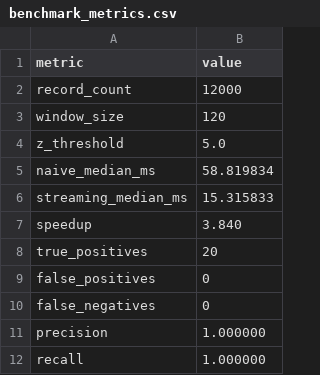
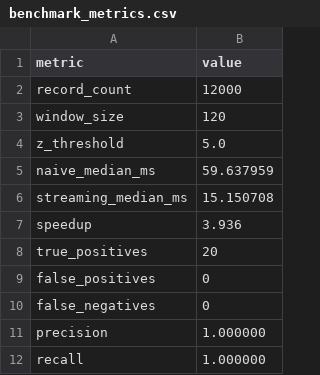
Before and after one commit to TimonLudwig1/Practice-Lab, a CSV file: DSA-lab/modules/09-two-pointers-sliding-window/projects/03-final/output/benchmark_metrics.csv, drawn as a sheet.

```diff
--- a/DSA-lab/modules/09-two-pointers-sliding-window/projects/03-final/output/benchmark_metrics.csv
+++ b/DSA-lab/modules/09-two-pointers-sliding-window/projects/03-final/output/benchmark_metrics.csv
@@ -4,5 +4,5 @@ window_size,120
 z_threshold,5.0
-naive_median_ms,58.819834
-streaming_median_ms,15.315833
-speedup,3.840
+naive_median_ms,59.637959
+streaming_median_ms,15.150708
+speedup,3.936
 true_positives,20
```
Also changed, not shown: DSA-lab/modules/09-two-pointers-sliding-window/projects/01-basic/output/benchmark.csv, 3 other files.
